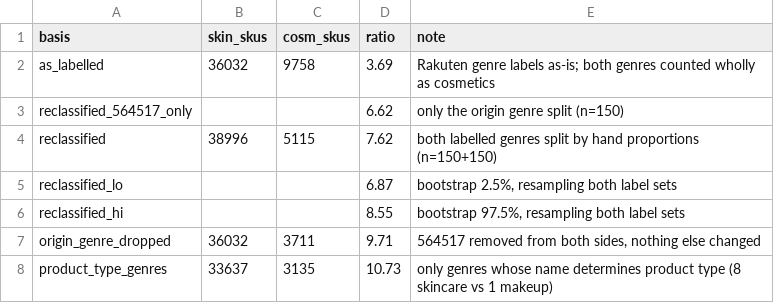
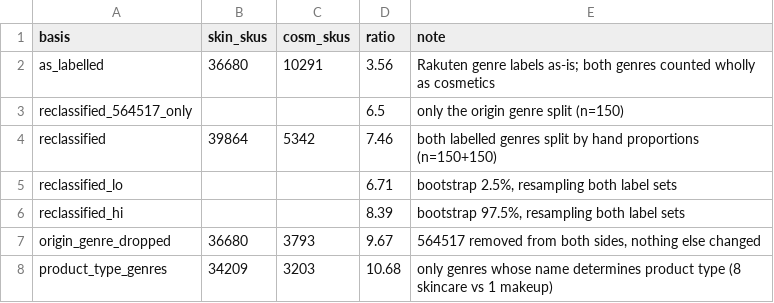
Before and after one commit to Stan-DS-Z/beauty-pulse, a CSV file: dashboard/assets/nb07_sku_ratio.csv, drawn as a sheet.

Commit message:
Fix three stacked defects in the Rakuten ingest and re-run NB02-NB07
NB02 read ranking files as data["Items"]; NB01a writes them under "items",
so every ranking file ingested zero rows. Behind that, the same loop passed
is_ranking=True to ingest_rakuten_product, which takes ranking_segment — it
would have raised on its first item, but the loop body was never reached.
NB02c resolved genre to category_id with normalized_name LIKE '%{genre_id}%',
but that column holds 'serum_essence' and the like, so no genre ever matched
and every insert took a silent fallback category.

Together the first two filed 336 ranking-only SKUs as 美容液 between
2026-04-02 and 2026-09-13. 131 of them were not skincare, and 52 crossed from
cosmetics into skincare, which is the direction that flatters the headline
ratio. Repaired by replaying all 462 raw files under NB02's own
first-file-wins rule, validated against the 45,755 unaffected SKUs before
anything was written. The fallback is gone: an unresolved genre now raises,
because the silent default is what kept this invisible for five months.

The published figures are no longer hand-typed. build_docs_figures.py injects
64 marked figures into README and METHODOLOGY from compute_headline(),
nb07_sku_ratio.csv and the database, so the docs cannot disagree with the
assets they quote — the discipline the dashboard already applies to STRINGS.
The markers are HTML comments, so the rendered pages are unchanged, and a
test fails if any marked figure drifts from its asset.

New scripts: ingest_rakuten_weekly.py, the corrected weekly ingest, which
refuses a snapshot whose files are not all present and non-empty;
build_sku_assets.py, NB07's SKU exports without re-running the notebook.

Pipeline re-run end to end: 47,380 SKUs and 637,811 weekly rows across 22
snapshot dates to 2026-09-20.

```diff
--- a/dashboard/assets/nb07_sku_ratio.csv
+++ b/dashboard/assets/nb07_sku_ratio.csv
@@ -1,8 +1,8 @@
 basis,skin_skus,cosm_skus,ratio,note
-as_labelled,36032,9758,3.69,Rakuten genre labels as-is; both genres counted wholly as cosmetics
-reclassified_564517_only,,,6.62,only the origin genre split (n=150)
-reclassified,38996,5115,7.62,both labelled genres split by hand proportions (n=150+150)
-reclassified_lo,,,6.87,"bootstrap 2.5%, resampling both label sets"
-reclassified_hi,,,8.55,"bootstrap 97.5%, resampling both label sets"
-origin_genre_dropped,36032,3711,9.71,"564517 removed from both sides, nothing else changed"
-product_type_genres,33637,3135,10.73,only genres whose name determines product type (8 skincare vs 1 makeup)
+as_labelled,36680,10291,3.56,Rakuten genre labels as-is; both genres counted wholly as cosmetics
+reclassified_564517_only,,,6.5,only the origin genre split (n=150)
+reclassified,39864,5342,7.46,both labelled genres split by hand proportions (n=150+150)
+reclassified_lo,,,6.71,"bootstrap 2.5%, resampling both label sets"
+reclassified_hi,,,8.39,"bootstrap 97.5%, resampling both label sets"
+origin_genre_dropped,36680,3793,9.67,"564517 removed from both sides, nothing else changed"
+product_type_genres,34209,3203,10.68,only genres whose name determines product type (8 skincare vs 1 makeup)
```
Also changed, not shown: dashboard/assets/nb07_sku_treemap.csv, dashboard/assets/prtimes_feeds.csv, 28 other files.
